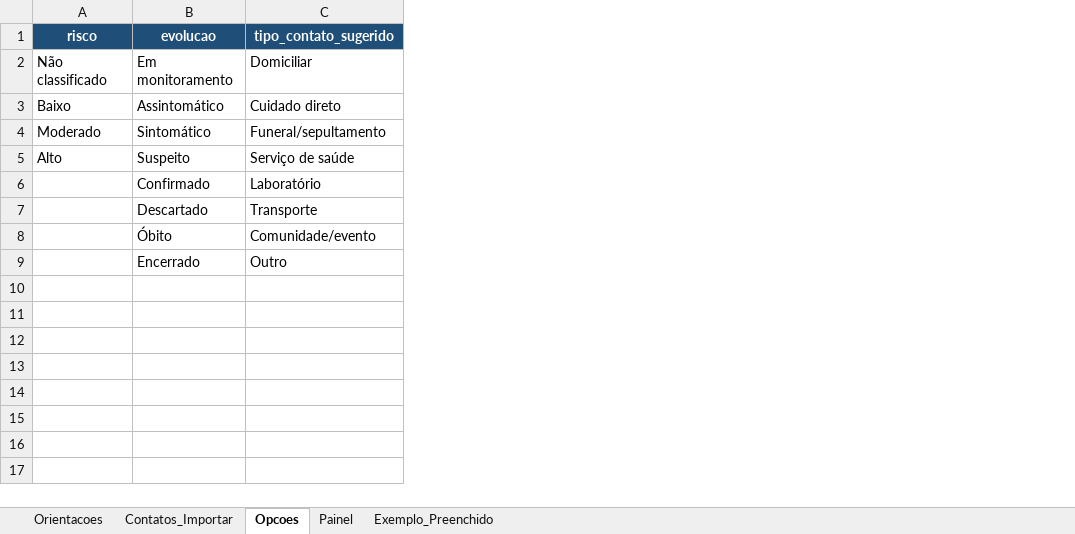
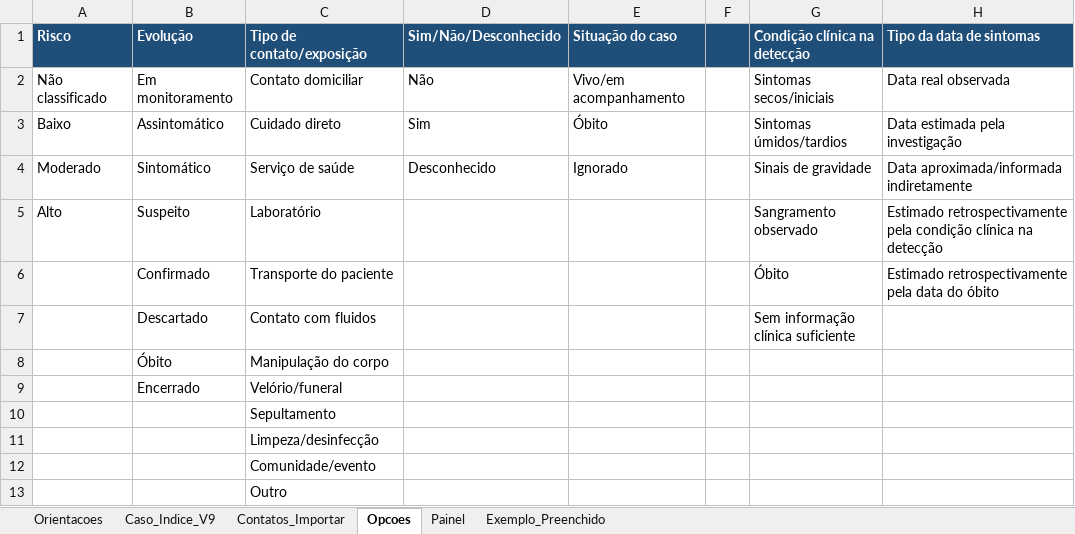
Before and after one commit to menandesneto51/calculadora-ebola, an Excel workbook: planilhas/planilha_contatos_calculadora_ebola.xlsx, sheet Opcoes, drawn as a sheet; values as stored, in another font and other column widths than the file's, no borders; removed rows and columns are numbered as before the commit, all else as after; the diff names each change by its address in the sheet, - before the commit and + after, or states it on an @@ line.

Commit message:
Atualiza planilha de contatos para V9

```diff
--- a/planilhas/planilha_contatos_calculadora_ebola.xlsx (sheet Opcoes)
+++ b/planilhas/planilha_contatos_calculadora_ebola.xlsx (sheet Opcoes)
+sheet tab: Caso_Indice_V9
+column D, rows 2-4: Não | Sim | Desconhecido
+column E, rows 2-4: Vivo/em acompanhamento | Óbito | Ignorado
+column F, empty
+column G, rows 2-5: Sintomas secos/iniciais | Sintomas úmidos/tardios | Sinais de gravidade | Sangramento observado; row 7: Sem informação clínica suficiente
+column H, rows 2-5: Data real observada | Data estimada pela investigação | Data aproximada/informada indiretamente | Estimado retrospectivamente pela condição clínica na detecção
-row 1: risco | evolucao | tipo_contato_sugerido
+row 1: Risco | Evolução | Tipo de contato/exposição | Sim/Não/Desconhecido | Situação do caso |  | Condição clínica na detecção | Tipo da data de sintomas
-C2: Domiciliar
+C2: Contato domiciliar
-row 4: Moderado | Sintomático | Funeral/sepultamento
-A4: Alto
+A4: Moderado
-B4: Suspeito
+B4: Sintomático
-A5: (empty)
+A5: Alto
-B5: Confirmado
+B5: Suspeito
+row 6:  | Confirmado | Transporte do paciente |  |  |  | Óbito | Estimado retrospectivamente pela data do óbito
-C7: Transporte
+C7: Contato com fluidos
+row 8:  | Óbito | Manipulação do corpo
+row 9:  | Encerrado | Velório/funeral
+row 10:  |  | Sepultamento
+row 11:  |  | Limpeza/desinfecção
-B12: Óbito
+B12: (empty)
-B13: Encerrado
+B13: (empty)
```
Also changed, not shown: sheet Orientacoes, sheet Painel, sheet Exemplo_Preenchido, sheet Contatos_Importar, formulas that keep their value, charts or pictures.
